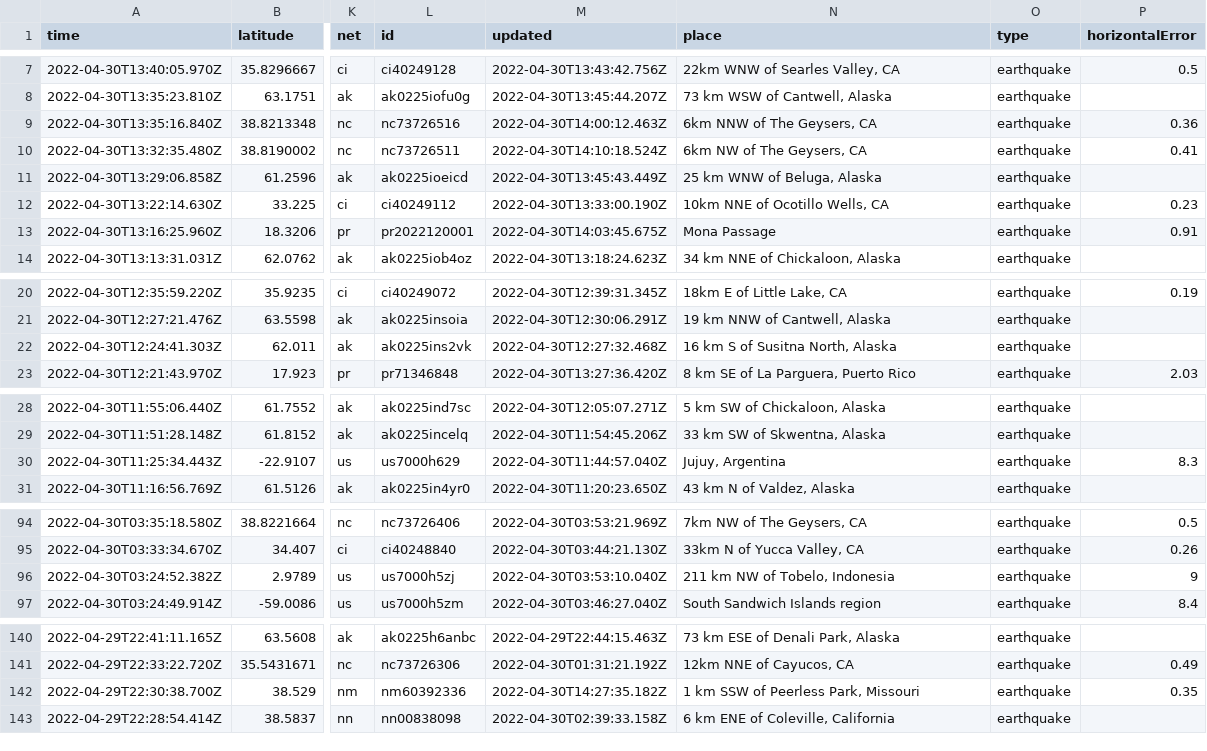
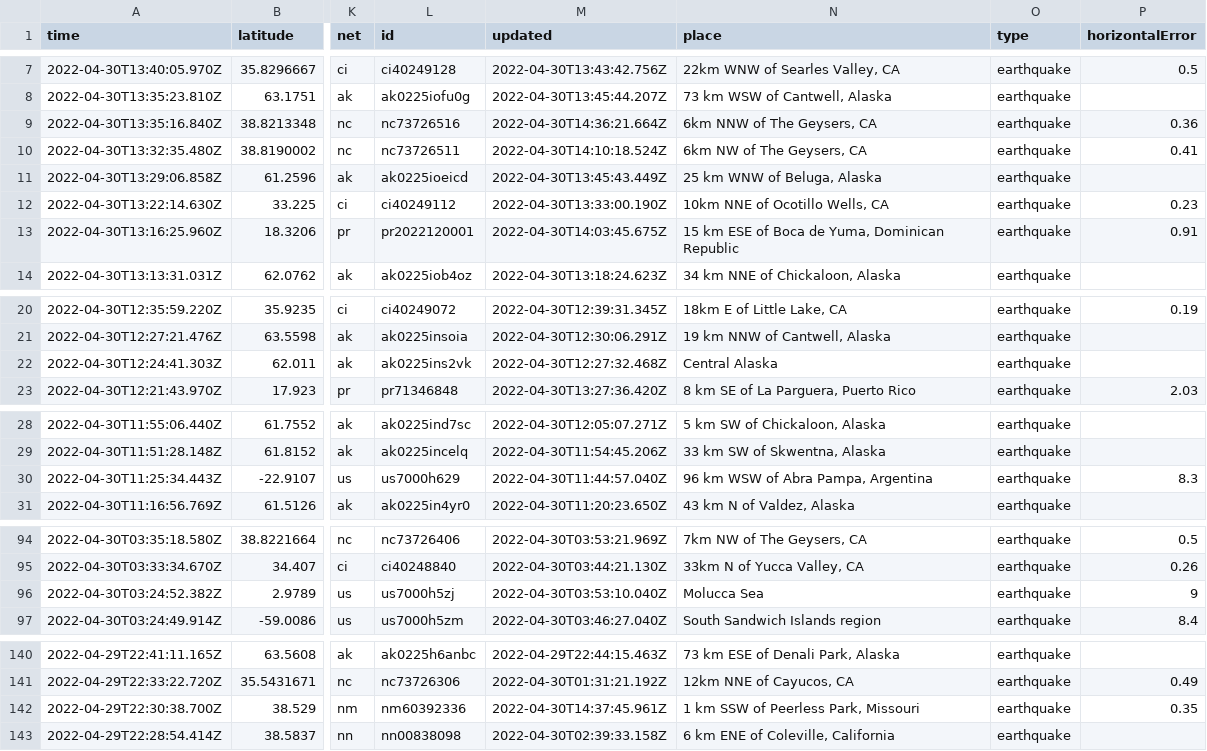
Before and after one commit to AnjDelgado/my-data-robot, a CSV file: usgs_current.csv, drawn as a sheet; only a part is shown, gaps mark what is left out; the diff covers the shown part only; the diff names each change by its address in the sheet, - before the commit and + after, or states it on an @@ line.

```diff
--- a/usgs_current.csv
+++ b/usgs_current.csv
-M9 (updated): 2022-04-30T14:00:12.463Z
+M9 (updated): 2022-04-30T14:36:21.664Z
-N13 (place): Mona Passage
+N13 (place): 15 km ESE of Boca de Yuma, Dominican Republic
-N22 (place): 16 km S of Susitna North, Alaska
+N22 (place): Central Alaska
-N30 (place): Jujuy, Argentina
+N30 (place): 96 km WSW of Abra Pampa, Argentina
-N96 (place): 211 km NW of Tobelo, Indonesia
+N96 (place): Molucca Sea
-M142 (updated): 2022-04-30T14:27:35.182Z
+M142 (updated): 2022-04-30T14:37:45.961Z
```
Also changed, not shown: 1 edited cell elsewhere in this file.
